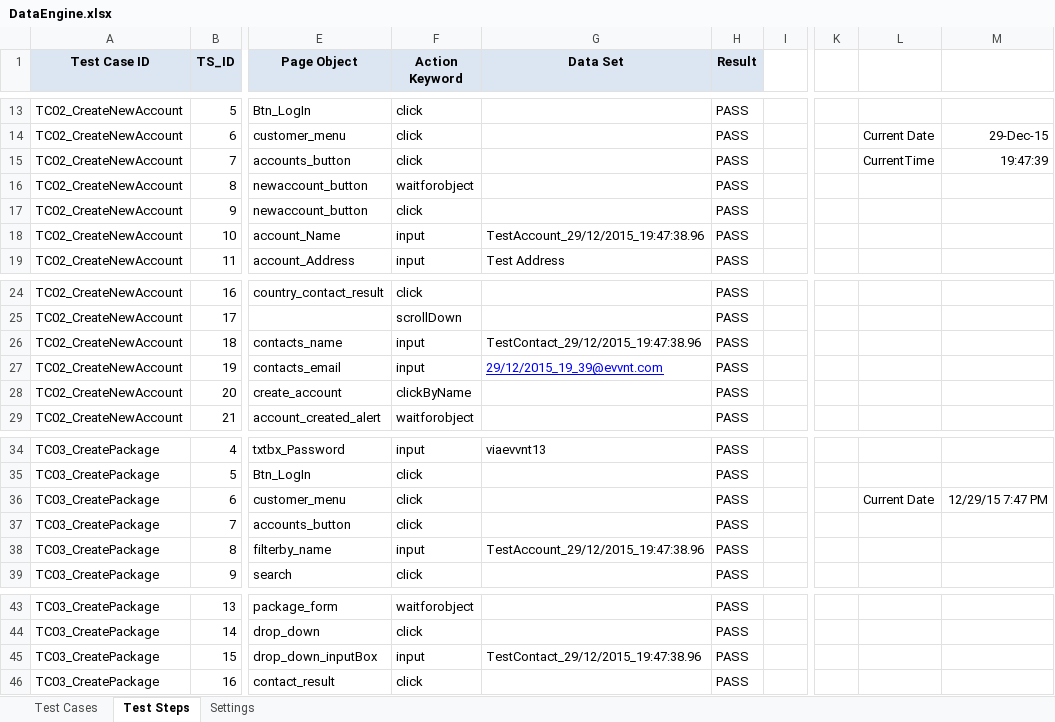
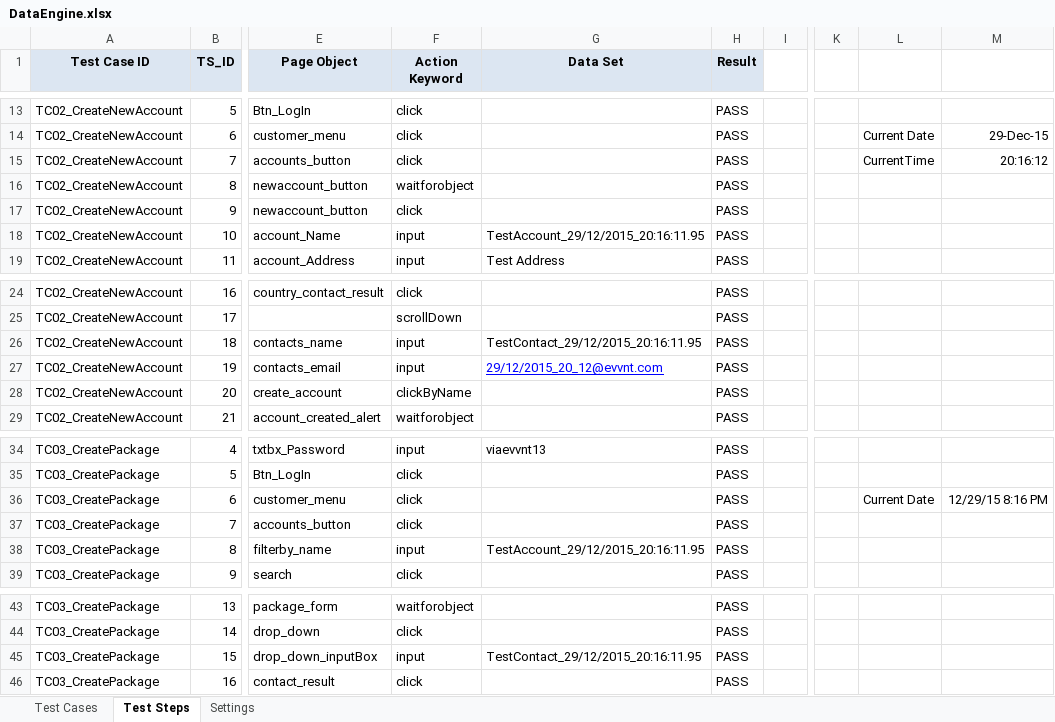
Before and after one commit to TestAutomationNitor/EVVNT_Automation, an Excel workbook: EvvntProject/src/data_engine/DataEngine.xlsx, sheet Test Steps, drawn as a sheet; only a part is shown, gaps mark what is left out; values as stored, in another font and other column widths than the file's, no borders; the diff names each change by its address in the sheet, - before the commit and + after, or states it on an @@ line.

Commit message:
Save The data sheet

```diff
--- a/EvvntProject/src/data_engine/DataEngine.xlsx (sheet Test Steps)
+++ b/EvvntProject/src/data_engine/DataEngine.xlsx (sheet Test Steps)
-M15: 19:47:39
+M15: 20:16:12
-G18 (Data Set): TestAccount_29/12/2015_19:47:38.96
+G18 (Data Set): TestAccount_29/12/2015_20:16:11.95
-G26 (Data Set): TestContact_29/12/2015_19:47:38.96
+G26 (Data Set): TestContact_29/12/2015_20:16:11.95
-G27 (Data Set): 29/12/2015_19_39@evvnt.com
+G27 (Data Set): 29/12/2015_20_12@evvnt.com
-M36: 12/29/15 7:47 PM
+M36: 12/29/15 8:16 PM
-G38 (Data Set): TestAccount_29/12/2015_19:47:38.96
+G38 (Data Set): TestAccount_29/12/2015_20:16:11.95
-G45 (Data Set): TestContact_29/12/2015_19:47:38.96
+G45 (Data Set): TestContact_29/12/2015_20:16:11.95
```
Also changed, not shown: EvvntProject/target/classes/data_engine/DataEngine.xlsx.
